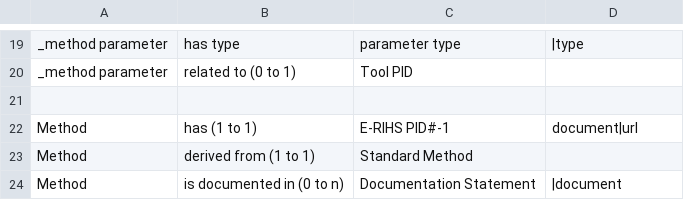
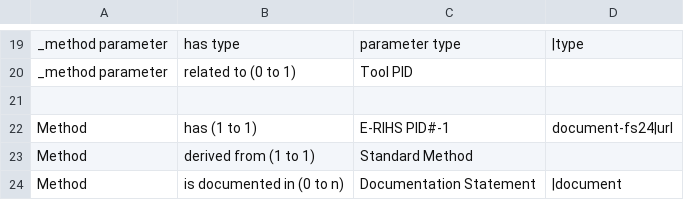
Before and after one commit to E-RIHS/hs-interoperability, a TSV file: Shared Models/Method Model - V0.1.tsv, drawn as a sheet; only a part is shown, gaps mark what is left out.

Commit message:
Update Method Model - V0.1.tsv

```diff
--- a/Shared Models/Method Model - V0.1.tsv
+++ b/Shared Models/Method Model - V0.1.tsv
@@ -21,3 +21,3 @@ _method parameter	related to (0 to 1)	Tool PID
 
-Method	has (1 to 1)	E-RIHS PID#-1	document|url
+Method	has (1 to 1)	E-RIHS PID#-1	document-fs24|url
 Method	derived from (1 to 1)	Standard Method
```
